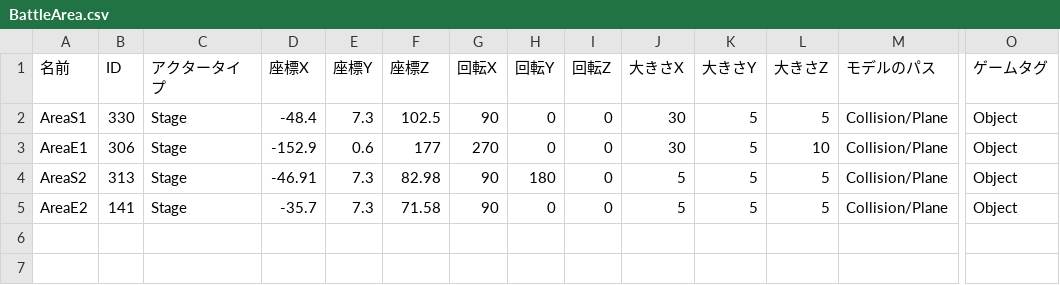
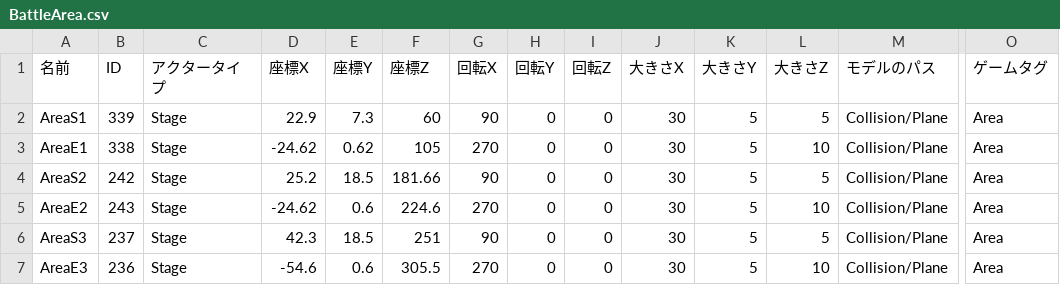
Before and after one commit to lovecap7/UnityEditer, a CSV file: MyUnityEditer/Assets/CSV/NieR/Stage2/BattleArea.csv, drawn as a sheet; only a part is shown, gaps mark what is left out; rows hold the shown columns only; the diff names each change by its address in the sheet, - before the commit and + after, or states it on an @@ line.

```diff
--- a/MyUnityEditer/Assets/CSV/NieR/Stage2/BattleArea.csv
+++ b/MyUnityEditer/Assets/CSV/NieR/Stage2/BattleArea.csv
-B2 (ID): 330
+B2 (ID): 339
-D2 (座標X): -48.4
+D2 (座標X): 22.9
-F2 (座標Z): 102.5
+F2 (座標Z): 60
-O2:O5 (ゲームタグ): Object
+O2:O5 (ゲームタグ): Area
-B3 (ID): 306
+B3 (ID): 338
-D3 (座標X): -152.9
+D3 (座標X): -24.62
-E3 (座標Y): 0.6
+E3 (座標Y): 0.62
-F3 (座標Z): 177
+F3 (座標Z): 105
-B4 (ID): 313
+B4 (ID): 242
-D4 (座標X): -46.91
+D4 (座標X): 25.2
-E4 (座標Y): 7.3
+E4 (座標Y): 18.5
-F4 (座標Z): 82.98
+F4 (座標Z): 181.66
-H4 (回転Y): 180
+H4 (回転Y): 0
-J4:J5 (大きさX): 5
+J4:J5 (大きさX): 30
-B5 (ID): 141
+B5 (ID): 243
-D5 (座標X): -35.7
+D5 (座標X): -24.62
-E5 (座標Y): 7.3
+E5 (座標Y): 0.6
-F5 (座標Z): 71.58
+F5 (座標Z): 224.6
-G5 (回転X): 90
+G5 (回転X): 270
-L5 (大きさZ): 5
+L5 (大きさZ): 10
+row 6: AreaS3 | 237 | Stage | 42.3 | 18.5 | 251 | 90 | 0 | 0 | 30 | 5 | 5 | Collision/Plane | Area
+row 7: AreaE3 | 236 | Stage | -54.6 | 0.6 | 305.5 | 270 | 0 | 0 | 30 | 5 | 10 | Collision/Plane | Area
```
Also changed, not shown: MyUnityEditer/Assets/CSV/NieR/Stage2/CharaStatusData.csv, MyUnityEditer/Assets/CSV/NieR/Stage2/CharacterData.csv, 3 other files.
